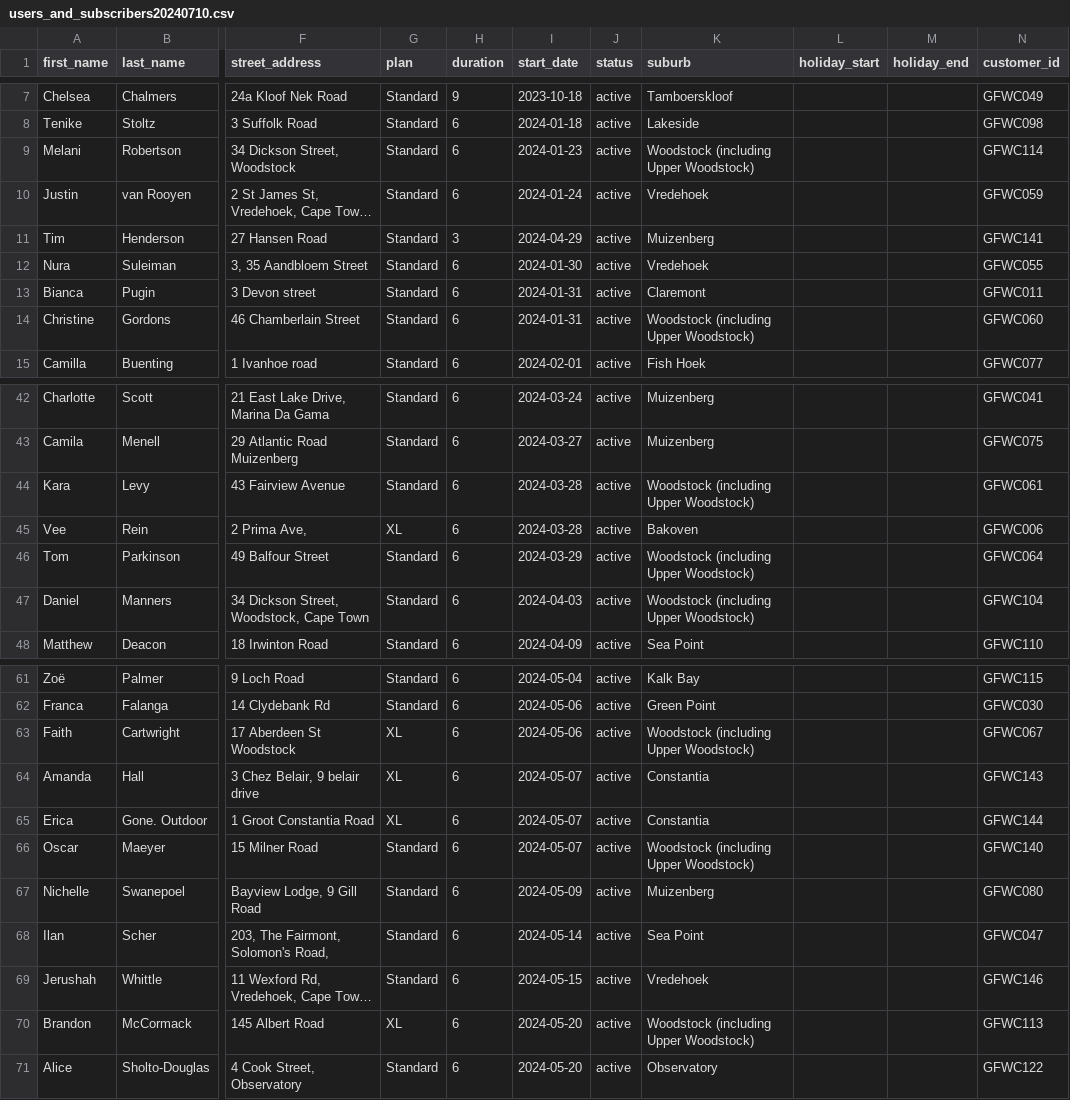
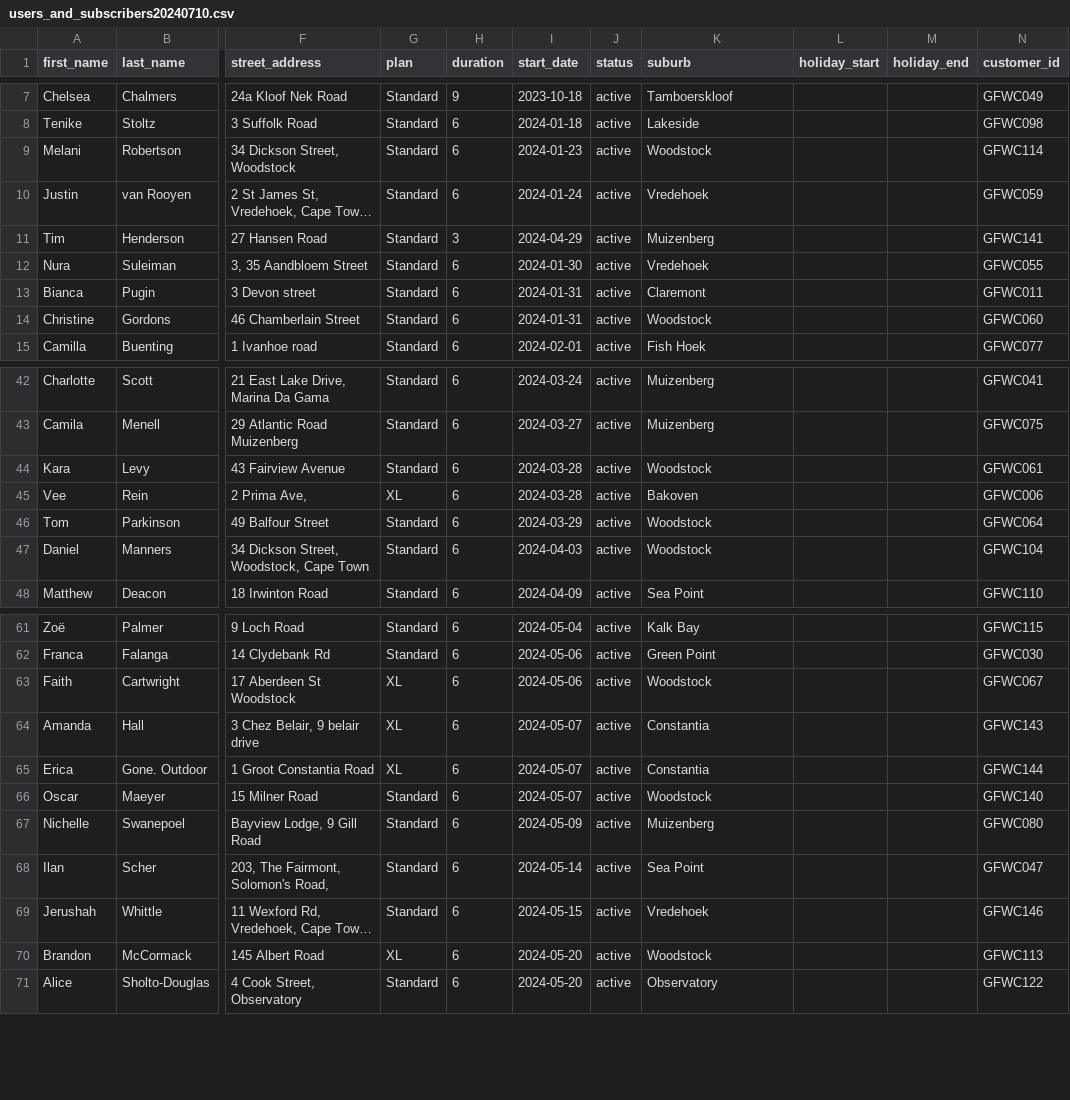
Before and after one commit to KIKMAKER/alfreds-gooi, a CSV file: db/users_and_subscribers20240710.csv, drawn as a sheet; only a part is shown, gaps mark what is left out; long unchanged cells end in …; the diff covers the shown part only; the diff names each change by its address in the sheet, - before the commit and + after, or states it on an @@ line.

Commit message:
seed file updates

```diff
--- a/db/users_and_subscribers20240710.csv
+++ b/db/users_and_subscribers20240710.csv
-K9 (suburb): Woodstock (including Upper Woodstock)
+K9 (suburb): Woodstock
-K14 (suburb): Woodstock (including Upper Woodstock)
+K14 (suburb): Woodstock
-K44 (suburb): Woodstock (including Upper Woodstock)
+K44 (suburb): Woodstock
-K46:K47 (suburb): Woodstock (including Upper Woodstock)
+K46:K47 (suburb): Woodstock
-K63 (suburb): Woodstock (including Upper Woodstock)
+K63 (suburb): Woodstock
-K66 (suburb): Woodstock (including Upper Woodstock)
+K66 (suburb): Woodstock
-K70 (suburb): Woodstock (including Upper Woodstock)
+K70 (suburb): Woodstock
```
Also changed, not shown: 4 edited cells elsewhere in this file.
